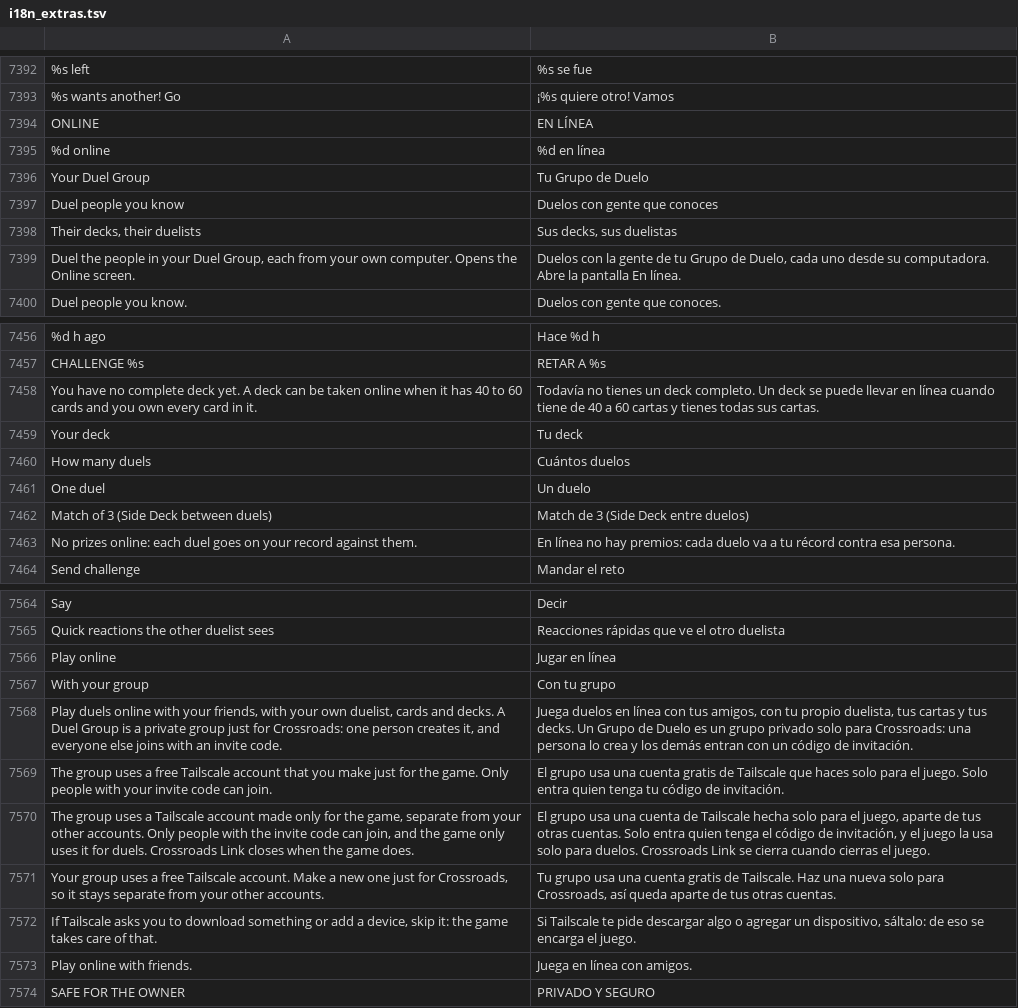
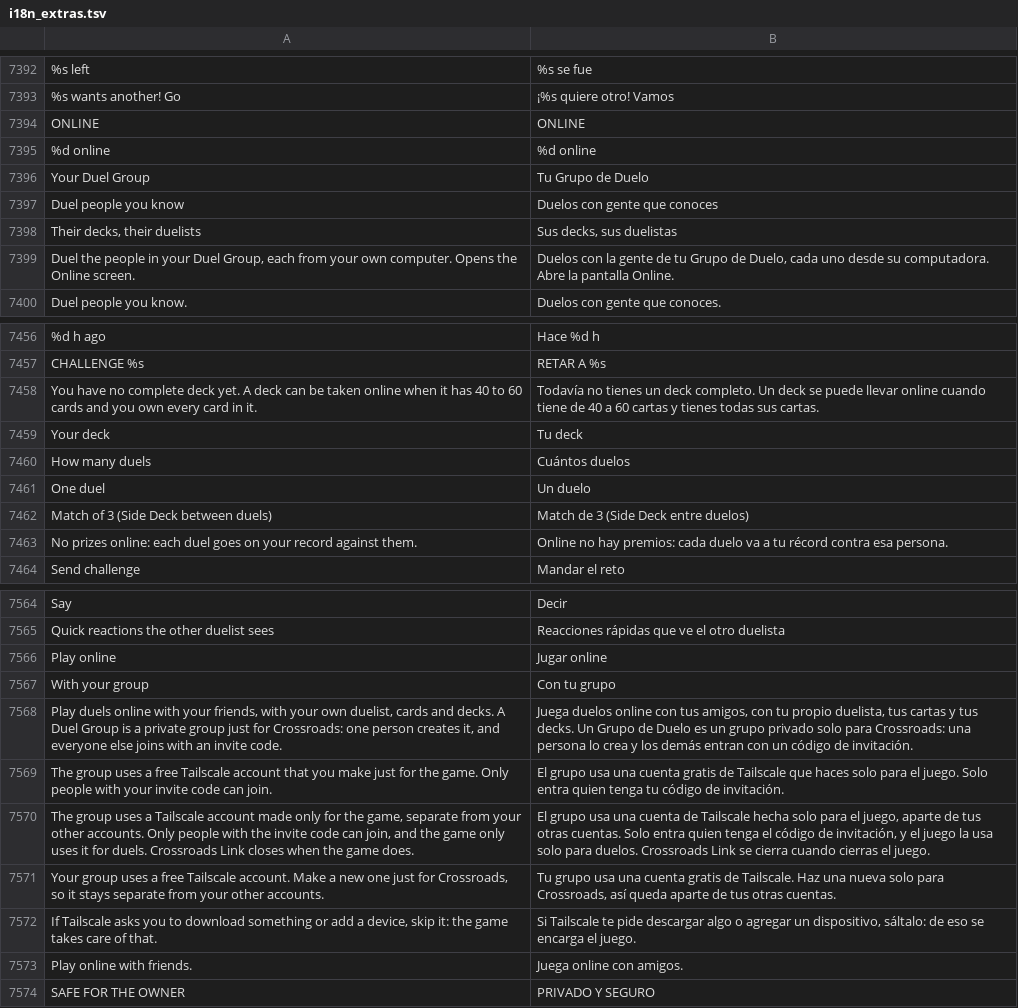
Before and after one commit to raulgniubo/yugioh-crossroads, a TSV file: tools/dev/i18n_extras.tsv, drawn as a sheet; only a part is shown, gaps mark what is left out; the diff covers the shown part only; the diff names each change by its address in the sheet, - before the commit and + after, or states it on an @@ line.

```diff
--- a/tools/dev/i18n_extras.tsv
+++ b/tools/dev/i18n_extras.tsv
-B7394: EN LÍNEA
+B7394: ONLINE
-B7395: %d en línea
+B7395: %d online
-B7399: …la pantalla En línea.
+B7399: …la pantalla Online.
-B7458: …puede llevar en línea cuando tiene…
+B7458: …puede llevar online cuando tiene…
-B7463: En línea no hay…
+B7463: Online no hay…
-B7566: Jugar en línea
+B7566: Jugar online
-B7568: Juega duelos en línea con tus…
+B7568: Juega duelos online con tus…
-B7573: Juega en línea con amigos.
+B7573: Juega online con amigos.
```
Also changed, not shown: 15 edited cells elsewhere in this file, 6 other files.
